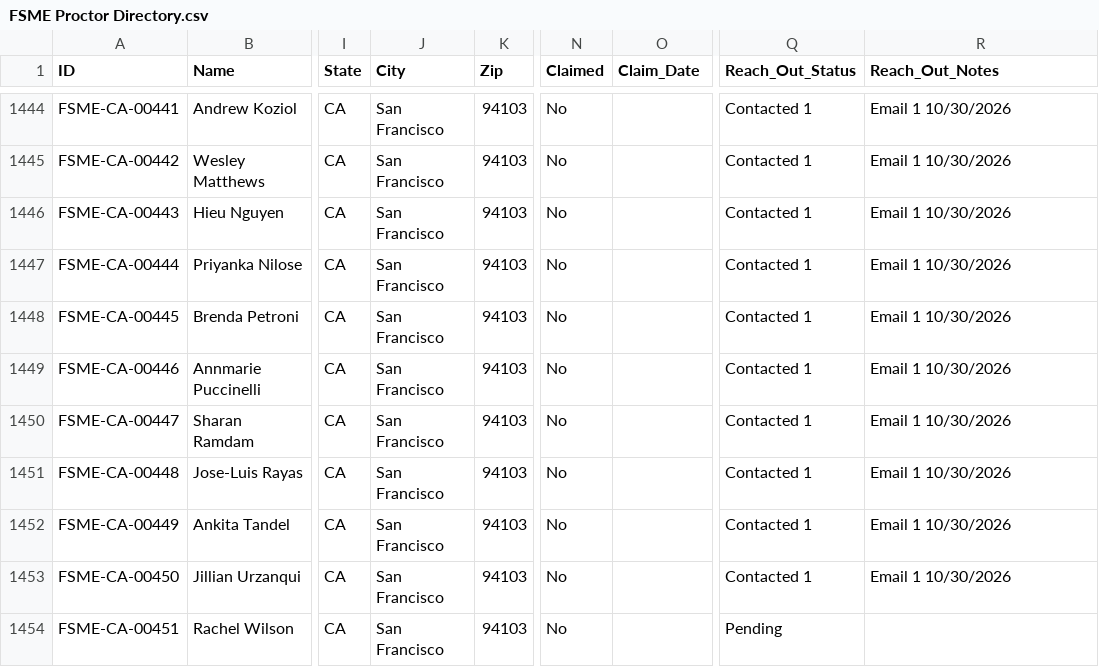
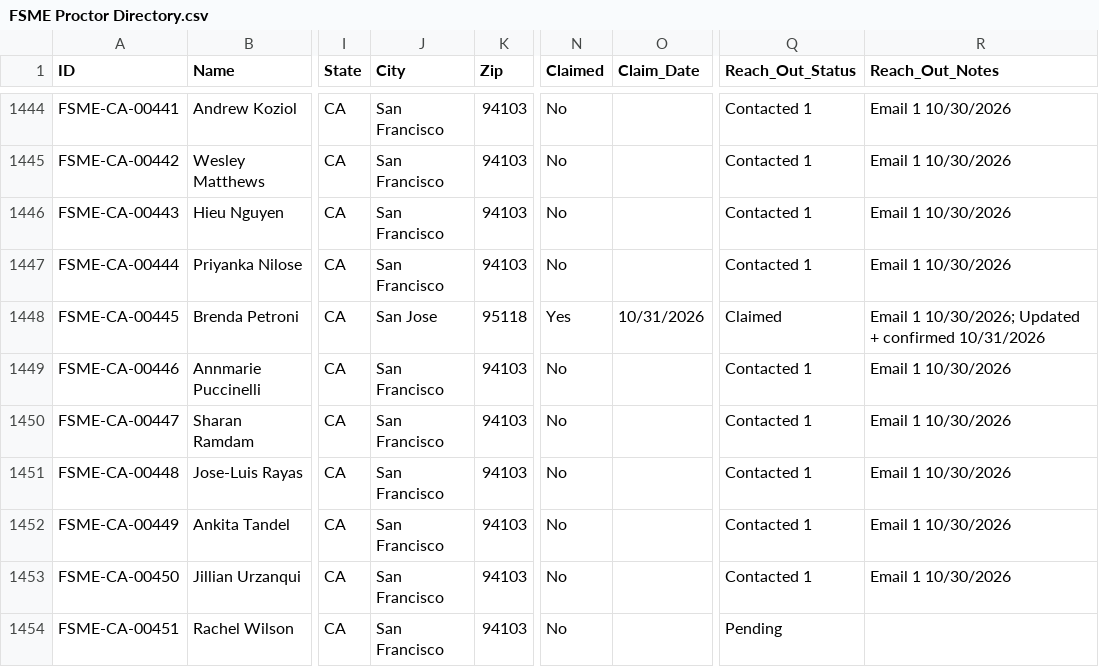
Before and after one commit to novernmanagement-coder/FSME-Tools, a CSV file: FoodSafetyMadeEasy/FSME Proctor Directory.csv, drawn as a sheet; only a part is shown, gaps mark what is left out; the diff names each change by its address in the sheet, - before the commit and + after, or states it on an @@ line.

Commit message:
Listing updated: Brenda Petroni

```diff
--- a/FoodSafetyMadeEasy/FSME Proctor Directory.csv
+++ b/FoodSafetyMadeEasy/FSME Proctor Directory.csv
-J1448 (City): San Francisco
+J1448 (City): San Jose
-K1448 (Zip): 94103
+K1448 (Zip): 95118
-N1448 (Claimed): No
+N1448 (Claimed): Yes
-O1448 (Claim_Date): (empty)
+O1448 (Claim_Date): 10/31/2026
-Q1448 (Reach_Out_Status): Contacted 1
+Q1448 (Reach_Out_Status): Claimed
-R1448 (Reach_Out_Notes): Email 1 10/30/2026
+R1448 (Reach_Out_Notes): Email 1 10/30/2026; Updated + confirmed 10/31/2026
```
